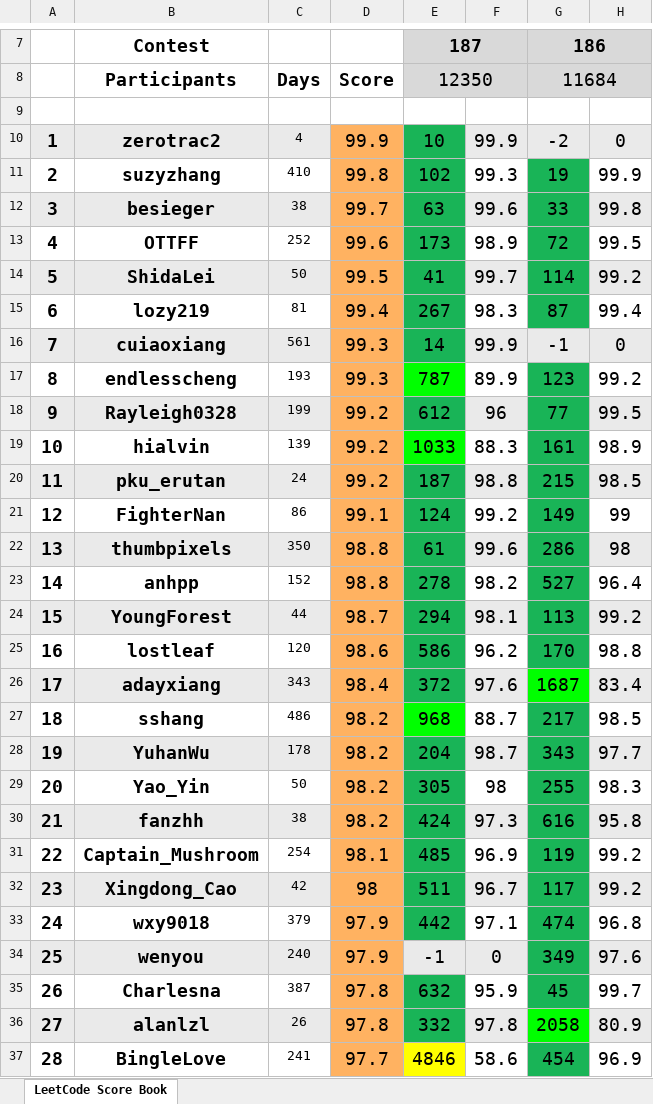
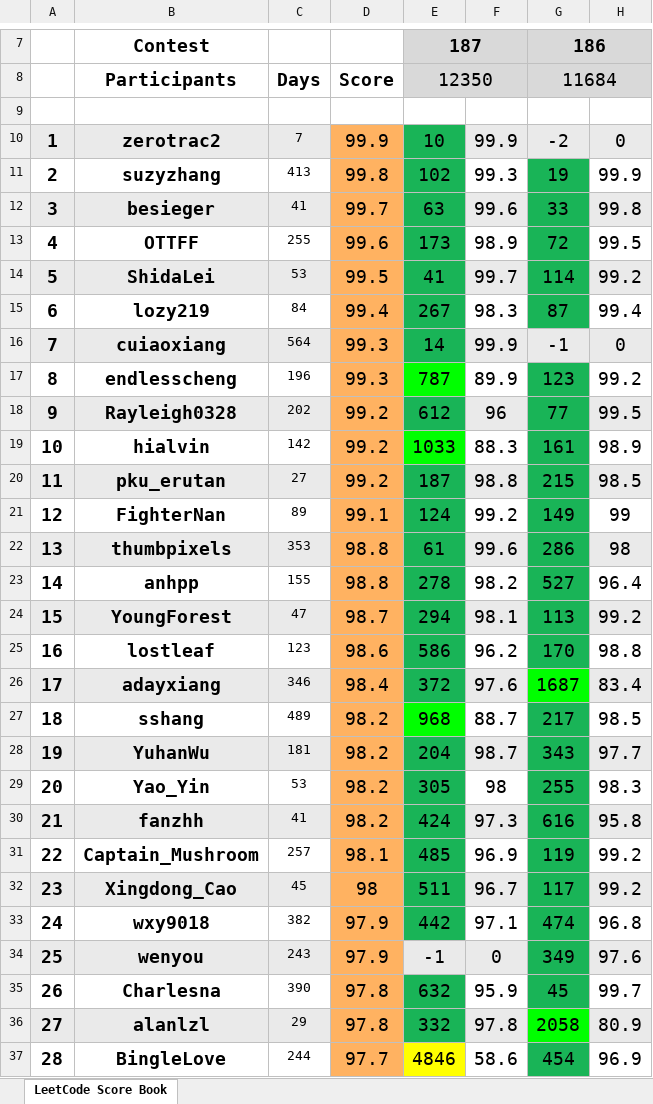
Before and after one commit to wisdompeak/lc-score-board, an Excel workbook: generateEXCEL/index.xlsx, sheet LeetCode Score Book, drawn as a sheet; only a part is shown, gaps mark what is left out; values as stored, in another font and other column widths than the file's, no borders; the diff covers the shown part only; the diff names each change by its address in the sheet, - before the commit and + after, or states it on an @@ line.

```diff
--- a/generateEXCEL/index.xlsx (sheet LeetCode Score Book)
+++ b/generateEXCEL/index.xlsx (sheet LeetCode Score Book)
-C10: 4
+C10: 7
-C11: 410
+C11: 413
-C12: 38
+C12: 41
-C13: 252
+C13: 255
-C14: 50
+C14: 53
-C15: 81
+C15: 84
-C16: 561
+C16: 564
-C17: 193
+C17: 196
-C18: 199
+C18: 202
-C19: 139
+C19: 142
-C20: 24
+C20: 27
-C21: 86
+C21: 89
-C22: 350
+C22: 353
-C23: 152
+C23: 155
-C24: 44
+C24: 47
-C25: 120
+C25: 123
-C26: 343
+C26: 346
-C27: 486
+C27: 489
-C28: 178
+C28: 181
-C29: 50
+C29: 53
-C30: 38
+C30: 41
-C31: 254
+C31: 257
-C32: 42
+C32: 45
-C33: 379
+C33: 382
-C34: 240
+C34: 243
-C35: 387
+C35: 390
-C36: 26
+C36: 29
-C37: 241
+C37: 244
```
Also changed, not shown: 128 edited cells elsewhere in this sheet, generateEXCEL/Data/Members/GroupRecord.xlsx, 5 other files.
